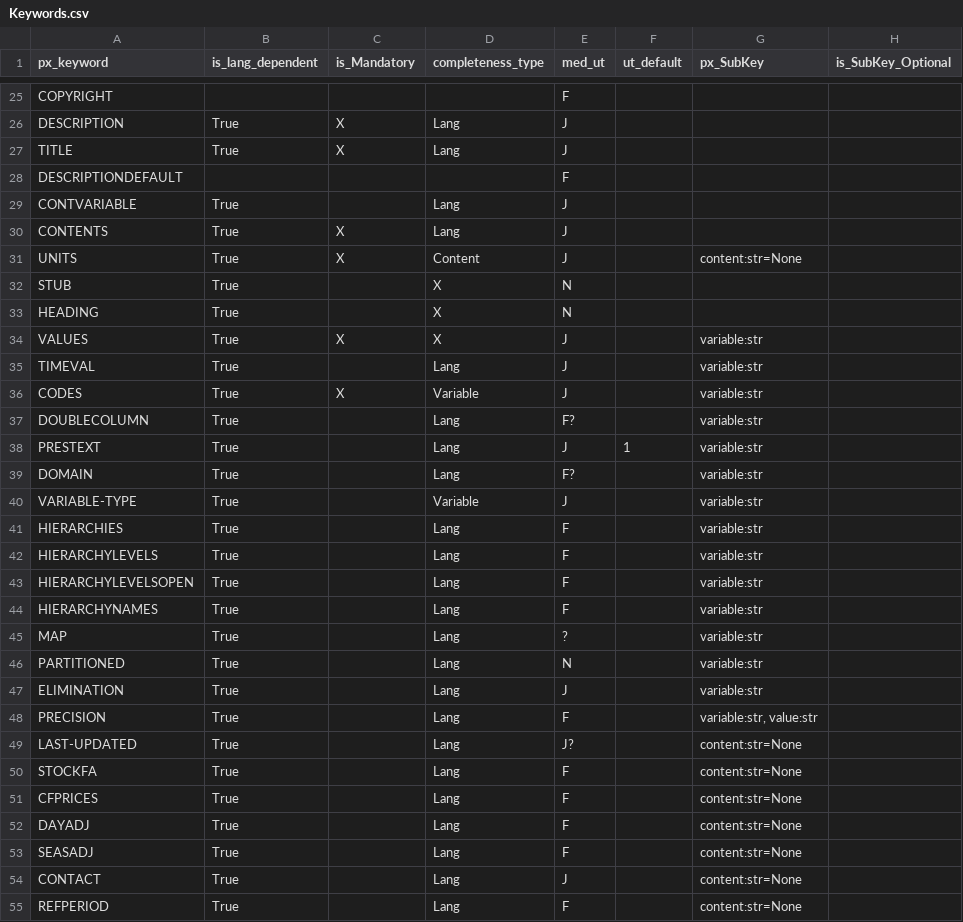
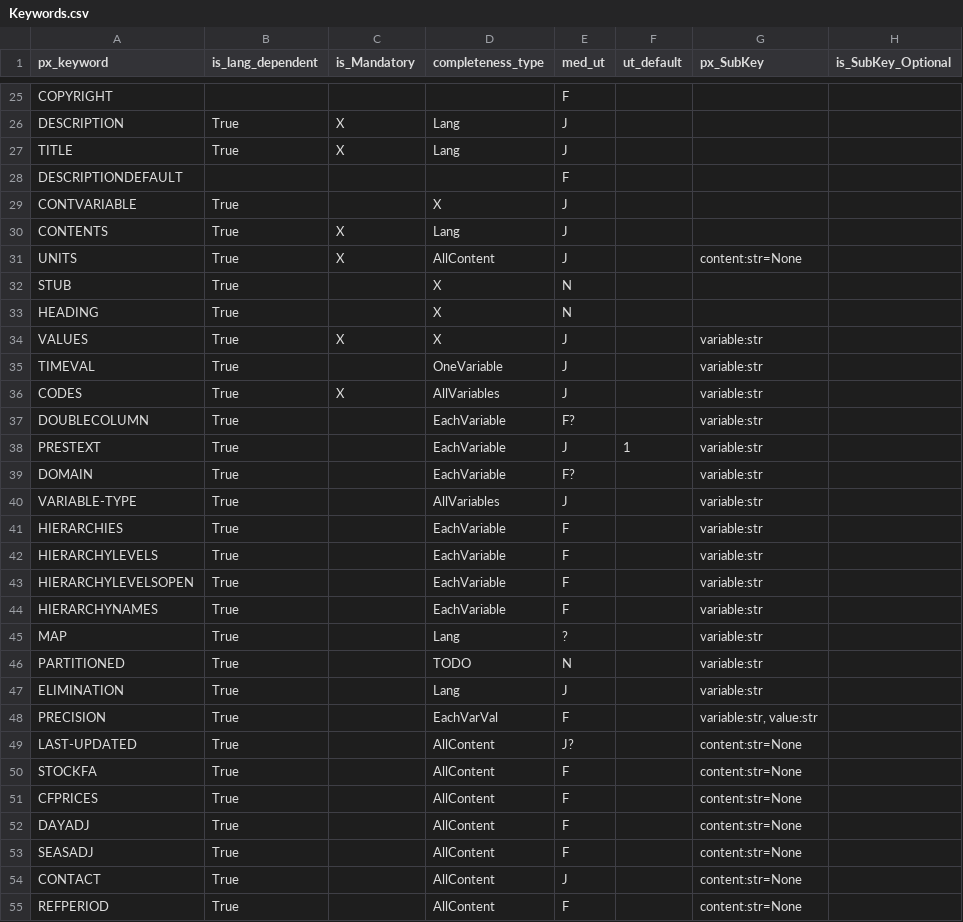
Before and after one commit to PxTools/PxBuild, a CSV file: CodeGenerator/Keywords.csv, drawn as a sheet; only a part is shown, gaps mark what is left out; the diff covers the shown part only; the diff names each change by its address in the sheet, - before the commit and + after, or states it on an @@ line.

Commit message:
[STATBANK-353] Adjusted CompletenessType for some Keywords

```diff
--- a/CodeGenerator/Keywords.csv
+++ b/CodeGenerator/Keywords.csv
-D29 (completeness_type): Lang
+D29 (completeness_type): X
-D31 (completeness_type): Content
+D31 (completeness_type): AllContent
-D35 (completeness_type): Lang
+D35 (completeness_type): OneVariable
-D36 (completeness_type): Variable
+D36 (completeness_type): AllVariables
-D37:D39 (completeness_type): Lang
+D37:D39 (completeness_type): EachVariable
-D40 (completeness_type): Variable
+D40 (completeness_type): AllVariables
-D41:D44 (completeness_type): Lang
+D41:D44 (completeness_type): EachVariable
-D46 (completeness_type): Lang
+D46 (completeness_type): TODO
-D48 (completeness_type): Lang
+D48 (completeness_type): EachVarVal
-D49:D55 (completeness_type): Lang
+D49:D55 (completeness_type): AllContent
```
Also changed, not shown: 4 edited cells elsewhere in this file, 25 other files.
